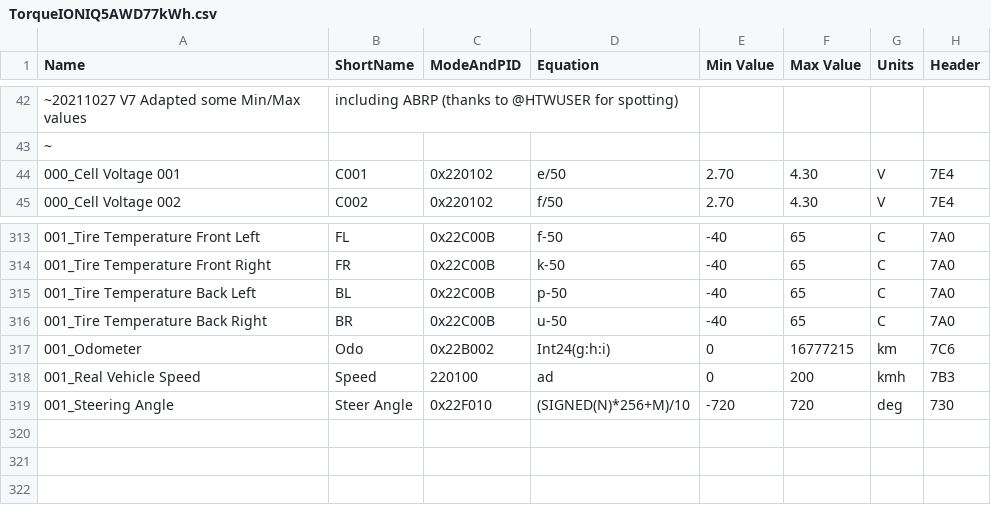
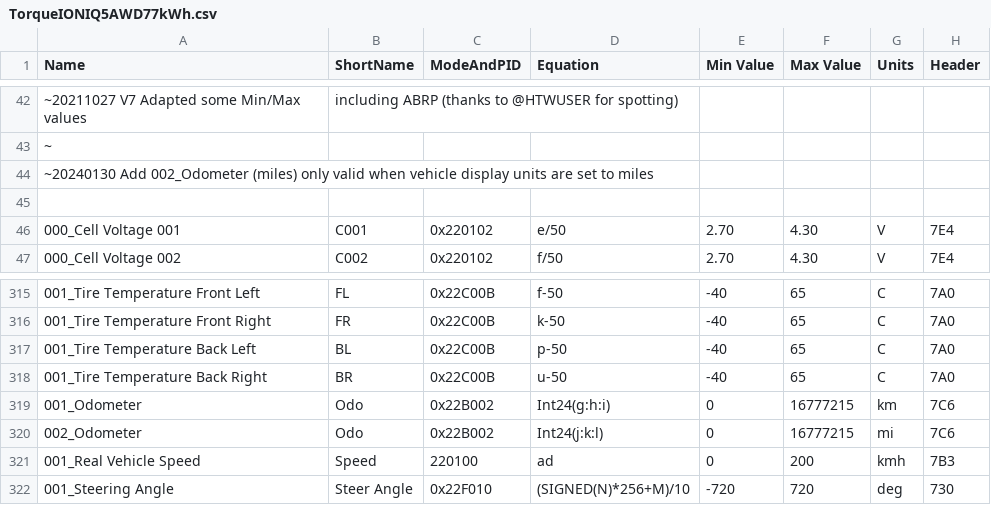
Before and after one commit to Esprit1st/Hyundai-Ioniq-5-Torque-Pro-PIDs, a CSV file: TorqueIONIQ5AWD77kWh.csv, drawn as a sheet; only a part is shown, gaps mark what is left out; the diff names each change by its address in the sheet, - before the commit and + after, or states it on an @@ line.

Commit message:
Update TorqueIONIQ5AWD77kWh.csv
Added 002_Odometer, valid when vehicle display units are set to miles.

001_Odometer is only valid when vehicle display units are set to km.

```diff
--- a/TorqueIONIQ5AWD77kWh.csv
+++ b/TorqueIONIQ5AWD77kWh.csv
+row 44: ~20240130 Add 002_Odometer (miles) only valid when vehicle display units are set to miles
+row 45: (empty)
+row 320: 002_Odometer | Odo | 0x22B002 | Int24(j:k:l) | 0 | 16777215 | mi | 7C6
```
